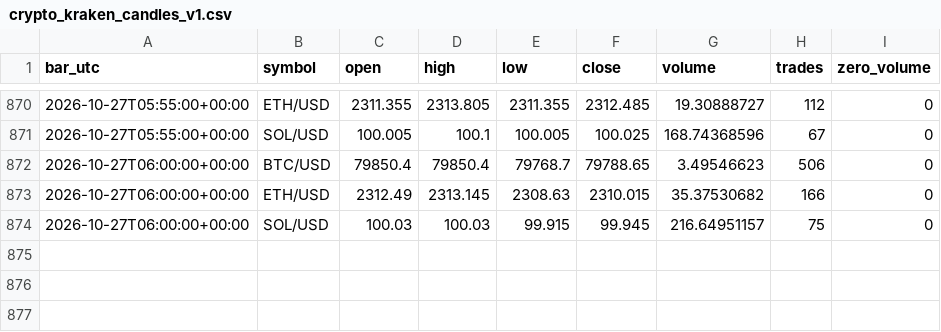
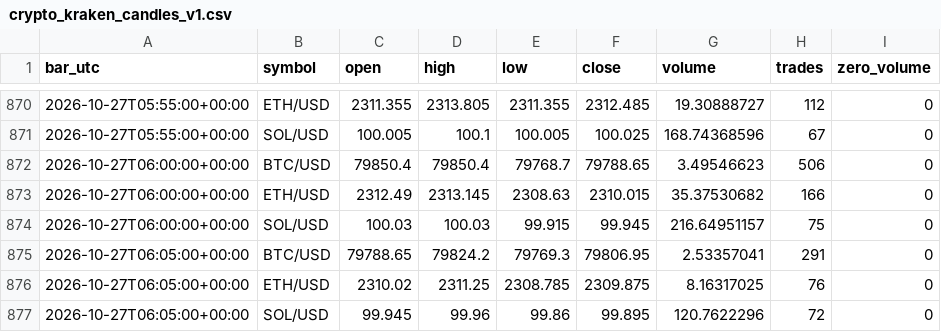
Before and after one commit to BreakoutSignals2026/breakout-scanner, a CSV file: crypto_kraken_candles_v1.csv, drawn as a sheet; only a part is shown, gaps mark what is left out; the diff names each change by its address in the sheet, - before the commit and + after, or states it on an @@ line.

```diff
--- a/crypto_kraken_candles_v1.csv
+++ b/crypto_kraken_candles_v1.csv
+row 875: 2026-10-27T06:05:00+00:00 | BTC/USD | 79788.65 | 79824.2 | 79769.3 | 79806.95 | 2.53357041 | 291 | 0
+row 876: 2026-10-27T06:05:00+00:00 | ETH/USD | 2310.02 | 2311.25 | 2308.785 | 2309.875 | 8.16317025 | 76 | 0
+row 877: 2026-10-27T06:05:00+00:00 | SOL/USD | 99.945 | 99.96 | 99.86 | 99.895 | 120.7622296 | 72 | 0
```
Also changed, not shown: crypto_candles_v1.csv, 1 other file.
